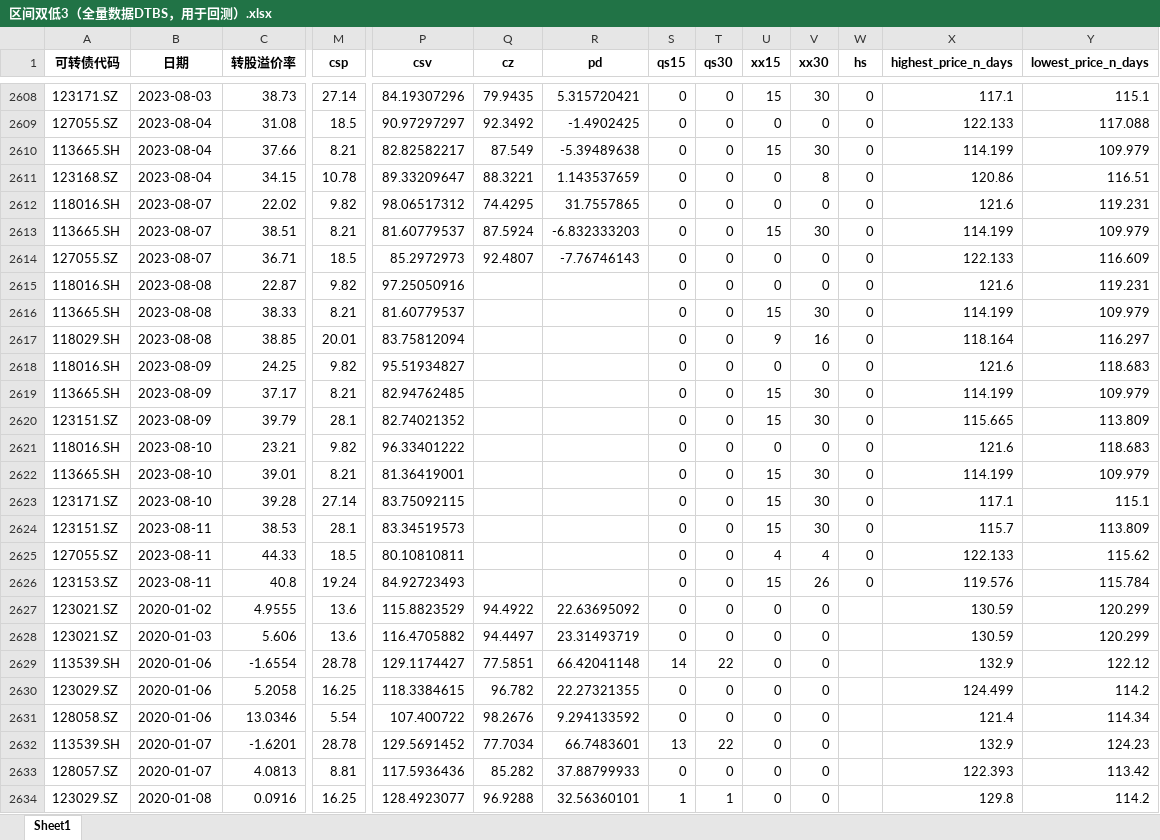
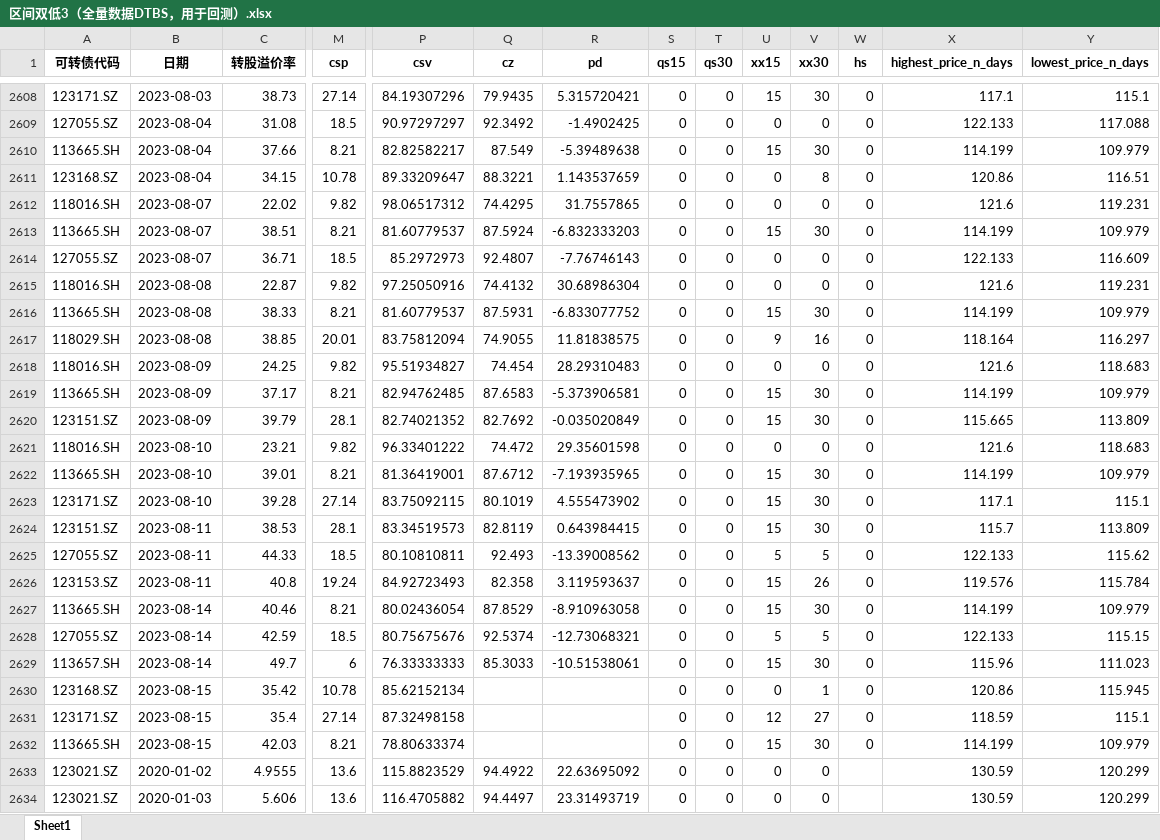
Before and after one commit to Big-ZhangCG/DB_FROM_20230811, an Excel workbook: mywork_ByZCG/pre_data_for_backtest/区间双低3（全量数据DTBS，用于回测）.xlsx, sheet Sheet1, drawn as a sheet; only a part is shown, gaps mark what is left out; the shorter side is filled out with more unchanged rows; values as stored, in another font and other column widths than the file's, no borders; rows hold the shown columns only; the diff covers the shown part only; the diff names each change by its address in the sheet, - before the commit and + after, or states it on an @@ line.

```diff
--- a/mywork_ByZCG/pre_data_for_backtest/区间双低3（全量数据DTBS，用于回测）.xlsx (sheet Sheet1)
+++ b/mywork_ByZCG/pre_data_for_backtest/区间双低3（全量数据DTBS，用于回测）.xlsx (sheet Sheet1)
-Q2615 (cz): (empty)
+Q2615 (cz): 74.4132
-R2615 (pd): (empty)
+R2615 (pd): 30.68986304
-Q2616 (cz): (empty)
+Q2616 (cz): 87.5931
-R2616 (pd): (empty)
+R2616 (pd): -6.833077752
-Q2617 (cz): (empty)
+Q2617 (cz): 74.9055
-R2617 (pd): (empty)
+R2617 (pd): 11.81838575
-Q2618 (cz): (empty)
+Q2618 (cz): 74.454
-R2618 (pd): (empty)
+R2618 (pd): 28.29310483
-Q2619 (cz): (empty)
+Q2619 (cz): 87.6583
-R2619 (pd): (empty)
+R2619 (pd): -5.373906581
-Q2620 (cz): (empty)
+Q2620 (cz): 82.7692
-R2620 (pd): (empty)
+R2620 (pd): -0.035020849
-Q2621 (cz): (empty)
+Q2621 (cz): 74.472
-R2621 (pd): (empty)
+R2621 (pd): 29.35601598
-Q2622 (cz): (empty)
+Q2622 (cz): 87.6712
-R2622 (pd): (empty)
+R2622 (pd): -7.193935965
-Q2623 (cz): (empty)
+Q2623 (cz): 80.1019
-R2623 (pd): (empty)
+R2623 (pd): 4.555473902
-Q2624 (cz): (empty)
+Q2624 (cz): 82.8119
-R2624 (pd): (empty)
+R2624 (pd): 0.643984415
-Q2625 (cz): (empty)
+Q2625 (cz): 92.493
-R2625 (pd): (empty)
+R2625 (pd): -13.39008562
-U2625 (xx15): 4
+U2625 (xx15): 5
-V2625 (xx30): 4
+V2625 (xx30): 5
-Q2626 (cz): (empty)
+Q2626 (cz): 82.358
-R2626 (pd): (empty)
+R2626 (pd): 3.119593637
+row 2627: 113665.SH | 2023-08-14 | 40.46 | 8.21 | 80.02436054 | 87.8529 | -8.910963058 | 0 | 0 | 15 | 30 | 0 | 114.199 | 109.979
+row 2628: 127055.SZ | 2023-08-14 | 42.59 | 18.5 | 80.75675676 | 92.5374 | -12.73068321 | 0 | 0 | 5 | 5 | 0 | 122.133 | 115.15
+row 2629: 113657.SH | 2023-08-14 | 49.7 | 6 | 76.33333333 | 85.3033 | -10.51538061 | 0 | 0 | 15 | 30 | 0 | 115.96 | 111.023
+row 2630: 123168.SZ | 2023-08-15 | 35.42 | 10.78 | 85.62152134 |  |  | 0 | 0 | 0 | 1 | 0 | 120.86 | 115.945
+row 2631: 123171.SZ | 2023-08-15 | 35.4 | 27.14 | 87.32498158 |  |  | 0 | 0 | 12 | 27 | 0 | 118.59 | 115.1
+row 2632: 113665.SH | 2023-08-15 | 42.03 | 8.21 | 78.80633374 |  |  | 0 | 0 | 15 | 30 | 0 | 114.199 | 109.979
```
Also changed, not shown: 6 added rows and 24 edited cells elsewhere in this sheet, mywork_ByZCG/pre_data_for_backtest/低价5（全量数据DTBS，用于回测）.xlsx, mywork_ByZCG/pre_data_for_backtest/低价小市值5（全量数据DTBS，用于回测）.xlsx, 12 other files.
